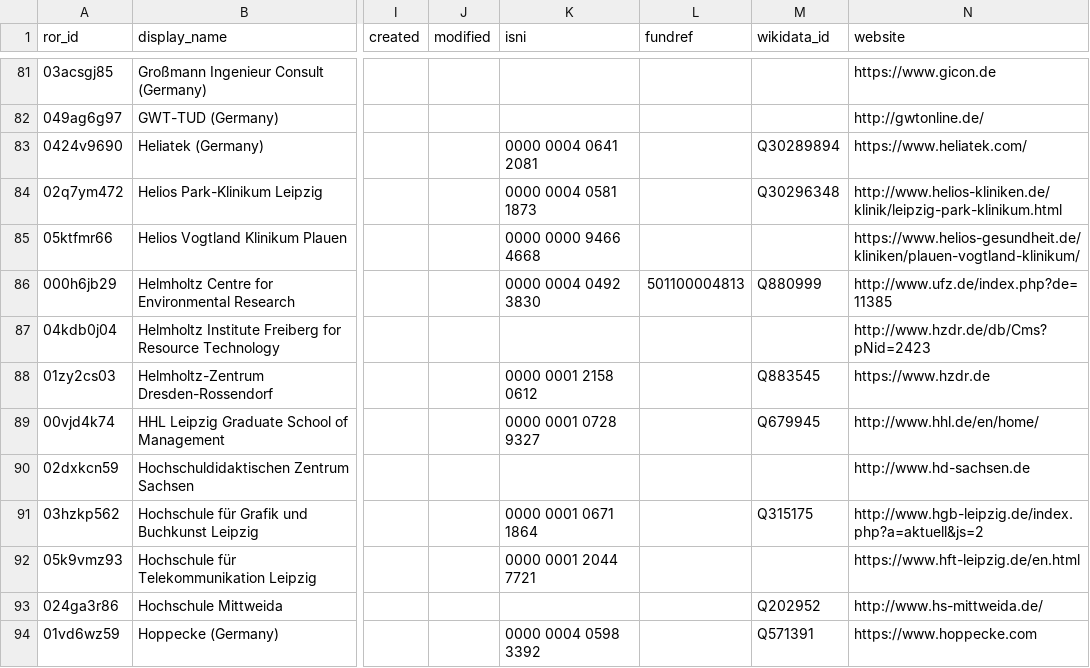
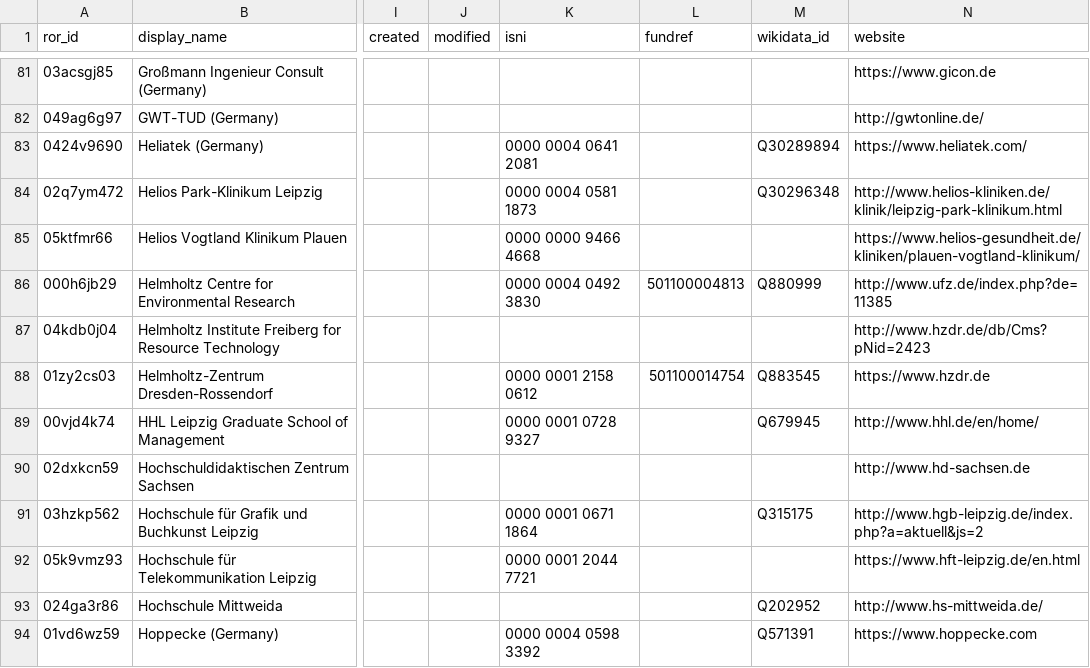
Before and after one commit to slub/saxon-ror, a CSV file: data/records.csv, drawn as a sheet; only a part is shown, gaps mark what is left out; the diff names each change by its address in the sheet, - before the commit and + after, or states it on an @@ line.

Commit message:
data: ROR dump v1.7 (2022-09-21)
Saxon subset: 238 records (v1 schema).
Source: ROR data dump v1.7, DOI 10.5281/zenodo.7102361 (concept 10.5281/zenodo.6347574).
Filtered from https://zenodo.org/records/7102361.

```diff
--- a/data/records.csv
+++ b/data/records.csv
-L88 (fundref): (empty)
+L88 (fundref): 501100014754
```
Also changed, not shown: 3 other files.
